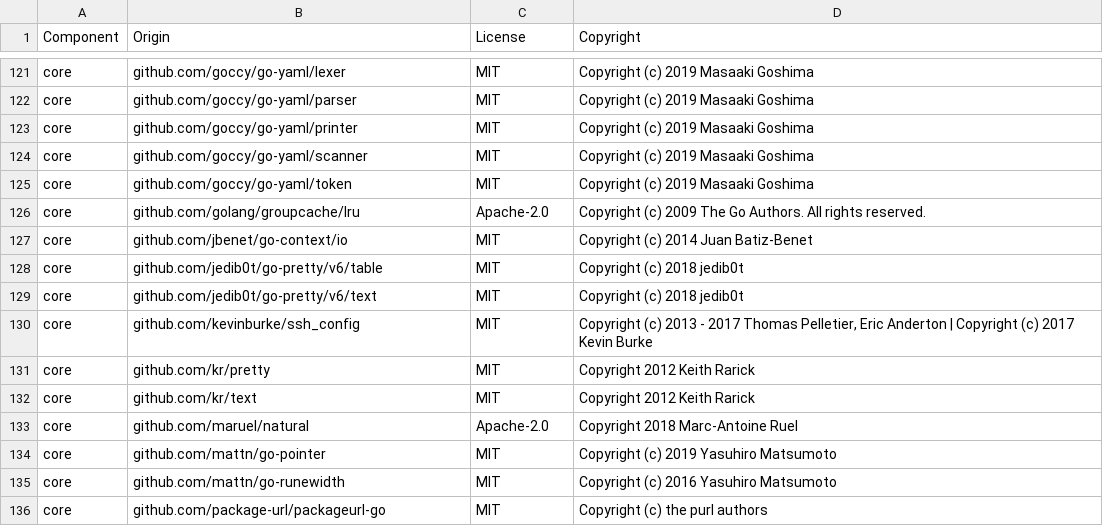
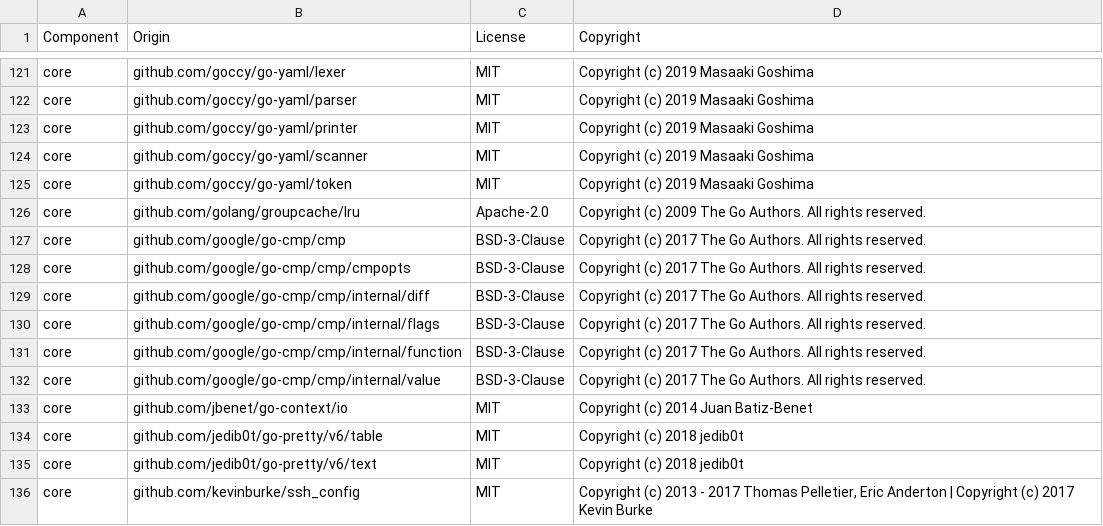
Before and after one commit to DataDog/datadog-sbom-generator, a CSV file: LICENSE-3rdparty.csv, drawn as a sheet; only a part is shown, gaps mark what is left out; the shorter side is filled out with more unchanged rows; the diff names each change by its address in the sheet, - before the commit and + after, or states it on an @@ line.

Commit message:
license: update 3rd party license

```diff
--- a/LICENSE-3rdparty.csv
+++ b/LICENSE-3rdparty.csv
+row 127: core | github.com/google/go-cmp/cmp | BSD-3-Clause | Copyright (c) 2017 The Go Authors. All rights reserved.
+row 128: core | github.com/google/go-cmp/cmp/cmpopts | BSD-3-Clause | Copyright (c) 2017 The Go Authors. All rights reserved.
+row 129: core | github.com/google/go-cmp/cmp/internal/diff | BSD-3-Clause | Copyright (c) 2017 The Go Authors. All rights reserved.
+row 130: core | github.com/google/go-cmp/cmp/internal/flags | BSD-3-Clause | Copyright (c) 2017 The Go Authors. All rights reserved.
+row 131: core | github.com/google/go-cmp/cmp/internal/function | BSD-3-Clause | Copyright (c) 2017 The Go Authors. All rights reserved.
+row 132: core | github.com/google/go-cmp/cmp/internal/value | BSD-3-Clause | Copyright (c) 2017 The Go Authors. All rights reserved.
```
Also changed, not shown: 1 other file.
